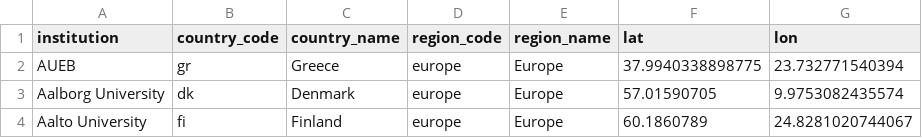
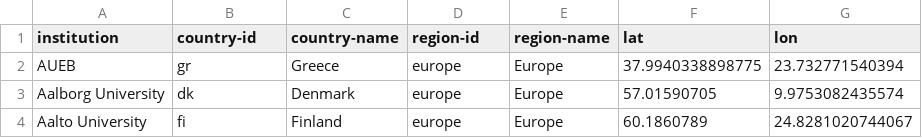
Before and after one commit to JoelLeupp/cscollab, a CSV file: data_generation/output/mapping/geo-mapping.csv, drawn as a sheet; only a part is shown.

```diff
--- a/data_generation/output/mapping/geo-mapping.csv
+++ b/data_generation/output/mapping/geo-mapping.csv
@@ -1,2 +1,2 @@
-institution,country_code,country_name,region_code,region_name,lat,lon
+institution,country-id,country-name,region-id,region-name,lat,lon
 AUEB,gr,Greece,europe,Europe,37.9940338898775,23.732771540394
```
Also changed, not shown: 8 other files.
